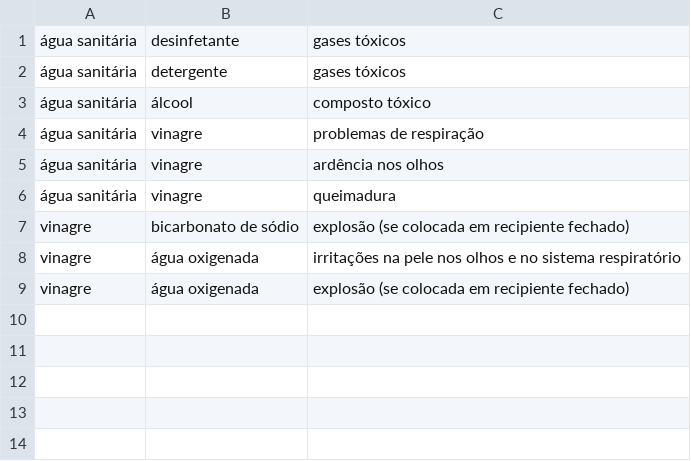
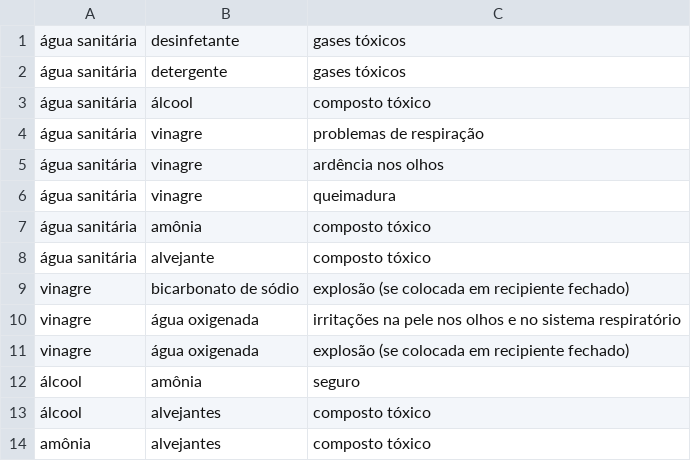
Before and after one commit to petinfpucrs/damagecontrol, a CSV file: data.csv, drawn as a sheet; the diff names each change by its address in the sheet, - before the commit and + after, or states it on an @@ line.

Commit message:
Primeiro Protótipo + data ao .csv

```diff
--- a/data.csv
+++ b/data.csv
+row 7: água sanitária | amônia | composto tóxico
+row 8: água sanitária | alvejante | composto tóxico
+row 12: álcool | amônia | seguro
+row 13: álcool | alvejantes | composto tóxico
+row 14: amônia | alvejantes | composto tóxico
```
Also changed, not shown: 1 other file.
